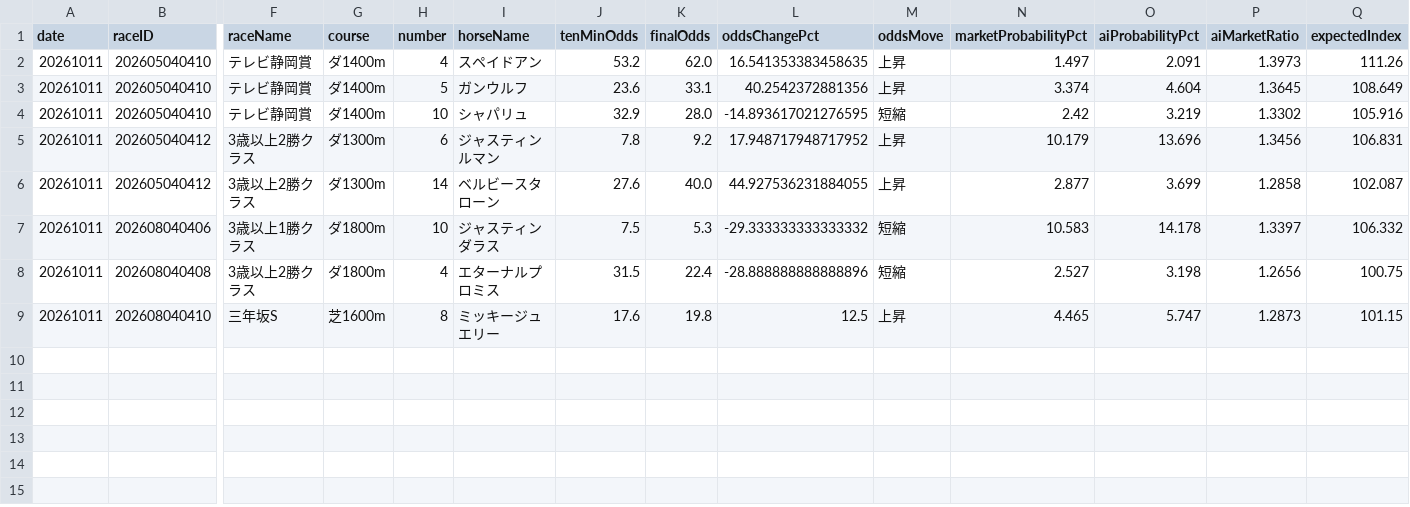
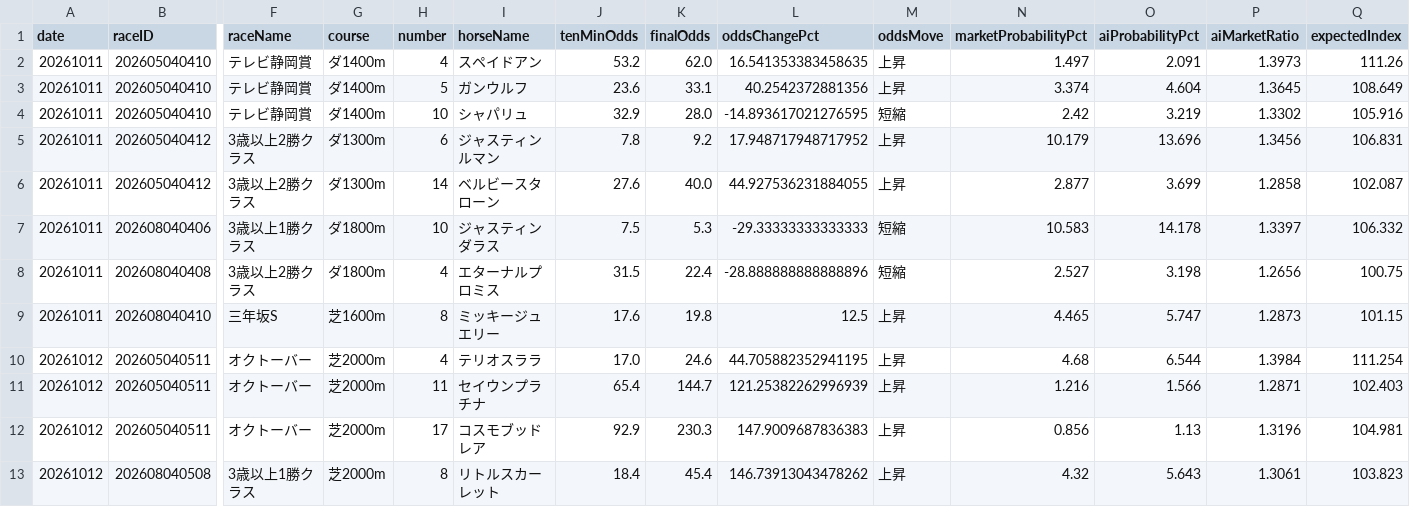
Before and after one commit to colynky-wq/jra-auto-prediction, a CSV file: reports/forward_candidate_ledger.csv, drawn as a sheet; only a part is shown, gaps mark what is left out; rows hold the shown columns only; the diff names each change by its address in the sheet, - before the commit and + after, or states it on an @@ line.

Commit message:
Update KeibaAI forward result reports

```diff
--- a/reports/forward_candidate_ledger.csv
+++ b/reports/forward_candidate_ledger.csv
-L7 (oddsChangePct): -29.333333333333332
+L7 (oddsChangePct): -29.33333333333333
+row 10: 20261012 | 202605040511 | オクトーバー | 芝2000m | 4 | テリオスララ | 17.0 | 24.6 | 44.705882352941195 | 上昇 | 4.68 | 6.544 | 1.3984 | 111.254
+row 11: 20261012 | 202605040511 | オクトーバー | 芝2000m | 11 | セイウンプラチナ | 65.4 | 144.7 | 121.25382262996939 | 上昇 | 1.216 | 1.566 | 1.2871 | 102.403
+row 12: 20261012 | 202605040511 | オクトーバー | 芝2000m | 17 | コスモブッドレア | 92.9 | 230.3 | 147.9009687836383 | 上昇 | 0.856 | 1.13 | 1.3196 | 104.981
+row 13: 20261012 | 202608040508 | 3歳以上1勝クラス | 芝2000m | 8 | リトルスカーレット | 18.4 | 45.4 | 146.73913043478262 | 上昇 | 4.32 | 5.643 | 1.3061 | 103.823
```
Also changed, not shown: 5 other files.
